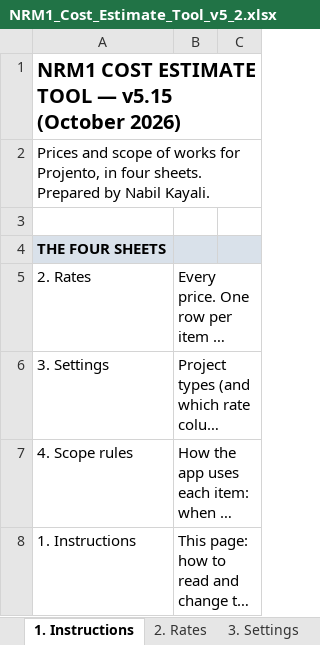
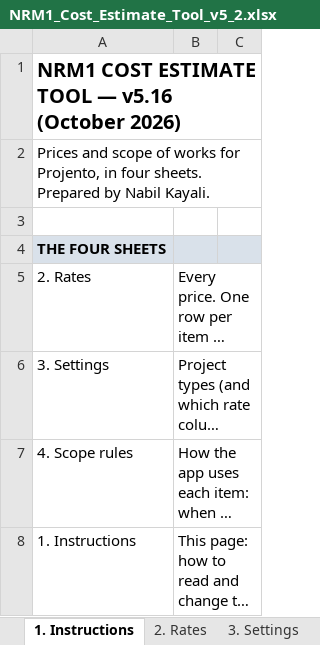
Before and after one commit to MNKayali/estates-ai-tool, an Excel workbook: NRM1_Cost_Estimate_Tool_v5_2.xlsx, sheet 1. Instructions, drawn as a sheet; only a part is shown; long unchanged cells end in …; values as stored, in another font and other column widths than the file's, no borders; the diff names each change by its address in the sheet, - before the commit and + after, or states it on an @@ line.

```diff
--- a/NRM1_Cost_Estimate_Tool_v5_2.xlsx (sheet 1. Instructions)
+++ b/NRM1_Cost_Estimate_Tool_v5_2.xlsx (sheet 1. Instructions)
-A1: …TOOL — v5.15 (October 2026)
+A1: …TOOL — v5.16 (October 2026)
```
Also changed, not shown: sheet 3. Settings, 9 other files.
